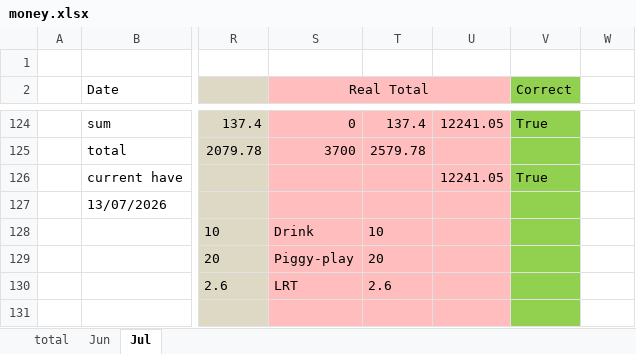
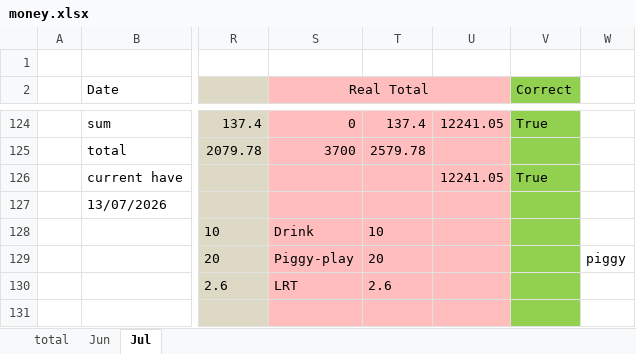
Before and after one commit to manhim924/GUI_Money_Marker, an Excel workbook: output/2026/money/money.xlsx, sheet Jul, drawn as a sheet; only a part is shown, gaps mark what is left out; values as stored, in another font and other column widths than the file's, no borders; the diff covers the shown part only; the diff names each change by its address in the sheet, - before the commit and + after, or states it on an @@ line.

```diff
--- a/output/2026/money/money.xlsx (sheet Jul)
+++ b/output/2026/money/money.xlsx (sheet Jul)
-W129: (empty)
+W129: piggy
```
Also changed, not shown: 58 added rows elsewhere in this sheet, output/2026/money/backup.xlsx, 15 other files.
